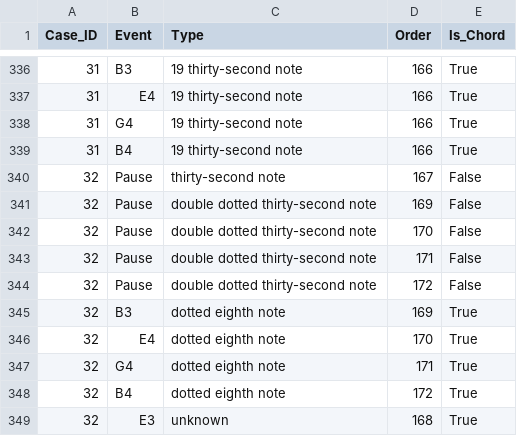
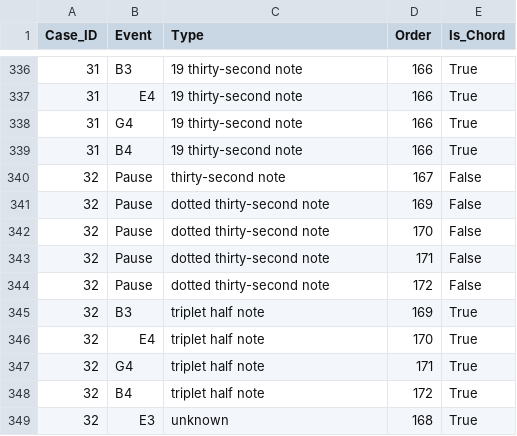
Before and after one commit to K-u-K/process-music, a CSV file: examples/progression_in_e_minor/track_1.csv, drawn as a sheet; only a part is shown, gaps mark what is left out.

```diff
--- a/examples/progression_in_e_minor/track_1.csv
+++ b/examples/progression_in_e_minor/track_1.csv
@@ -340,10 +340,10 @@ Case_ID;Event;Type;Order;Is_Chord
 32;Pause;thirty-second note;167;False
-32;Pause;double dotted thirty-second note;169;False
-32;Pause;double dotted thirty-second note;170;False
-32;Pause;double dotted thirty-second note;171;False
-32;Pause;double dotted thirty-second note;172;False
-32;B3;dotted eighth note;169;True
-32;E4;dotted eighth note;170;True
-32;G4;dotted eighth note;171;True
-32;B4;dotted eighth note;172;True
+32;Pause;dotted thirty-second note;169;False
+32;Pause;dotted thirty-second note;170;False
+32;Pause;dotted thirty-second note;171;False
+32;Pause;dotted thirty-second note;172;False
+32;B3;triplet half note;169;True
+32;E4;triplet half note;170;True
+32;G4;triplet half note;171;True
+32;B4;triplet half note;172;True
 32;E3;unknown;168;True
```
Also changed, not shown: examples/progression_in_e_minor/track_0.csv, examples/progression_in_e_minor/track_2.csv, 6 other files.
